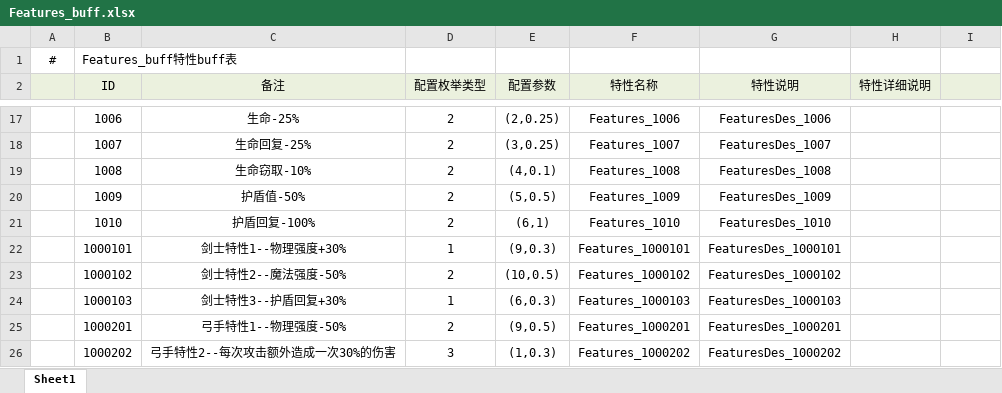
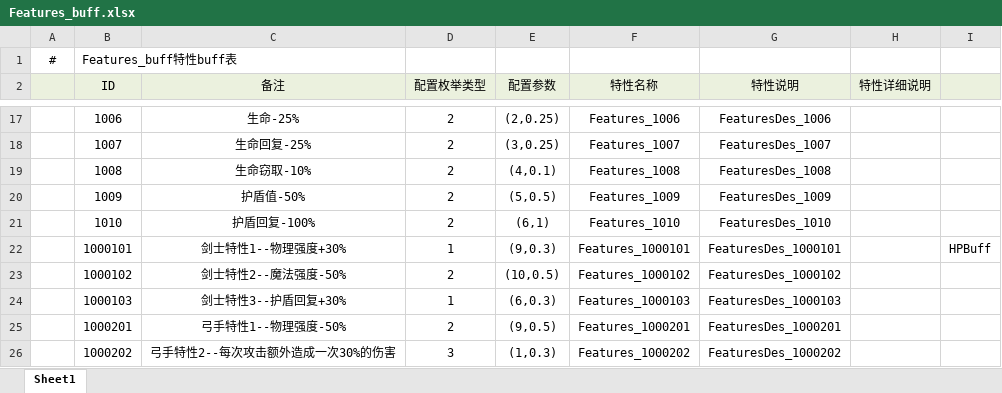
Before and after one commit to NingXingX/Qiangzi_Unity, an Excel workbook: JsonExport/excel/Features_buff.xlsx, sheet Sheet1, drawn as a sheet; only a part is shown, gaps mark what is left out; values as stored, in another font and other column widths than the file's, no borders; the diff names each change by its address in the sheet, - before the commit and + after, or states it on an @@ line.

```diff
--- a/JsonExport/excel/Features_buff.xlsx (sheet Sheet1)
+++ b/JsonExport/excel/Features_buff.xlsx (sheet Sheet1)
-I22: (empty)
+I22: HPBuff
```
Also changed, not shown: 18 other files.
